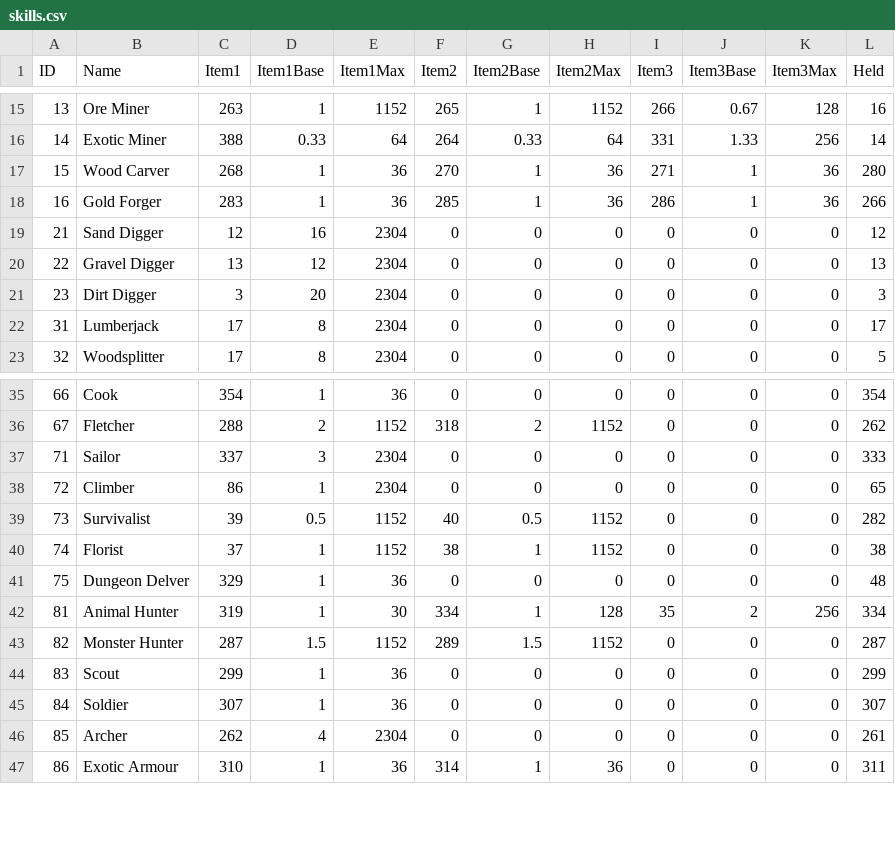
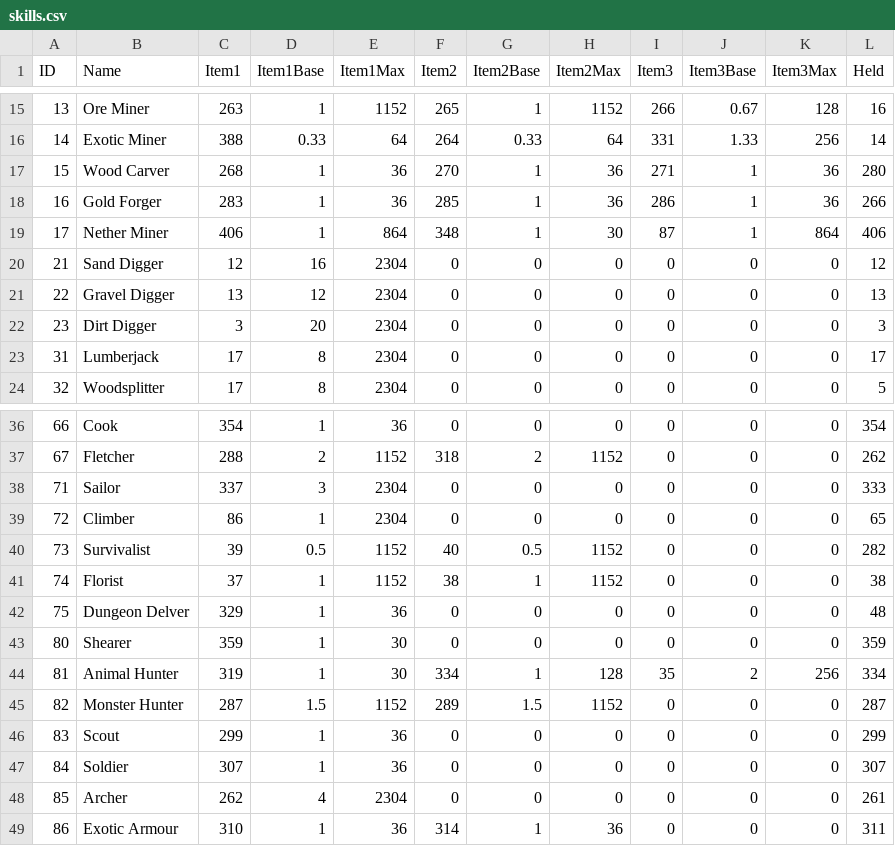
Before and after one commit to Jessy1237/DwarfCraft_premerge, a CSV file: src/default_files/skills.csv, drawn as a sheet; only a part is shown, gaps mark what is left out.

```diff
--- a/src/default_files/skills.csv
+++ b/src/default_files/skills.csv
@@ -18,2 +18,3 @@ ID,Name,Item1,Item1Base,Item1Max,Item2,Item2Base,Item2Max,Item3,Item3Base,Item3M
 16,Gold Forger,283,1,36,285,1,36,286,1,36,266
+17,Nether Miner,406,1,864,348,1,30,87,1,864,406
 21,Sand Digger,12,16,2304,0,0,0,0,0,0,12
@@ -41,2 +42,3 @@ ID,Name,Item1,Item1Base,Item1Max,Item2,Item2Base,Item2Max,Item3,Item3Base,Item3M
 75,Dungeon Delver,329,1,36,0,0,0,0,0,0,48
+80,Shearer,359,1,30,0,0,0,0,0,0,359
 81,Animal Hunter,319,1,30,334,1,128,35,2,256,334
```
Also changed, not shown: src/default_files/effects.csv, 21 other files.
